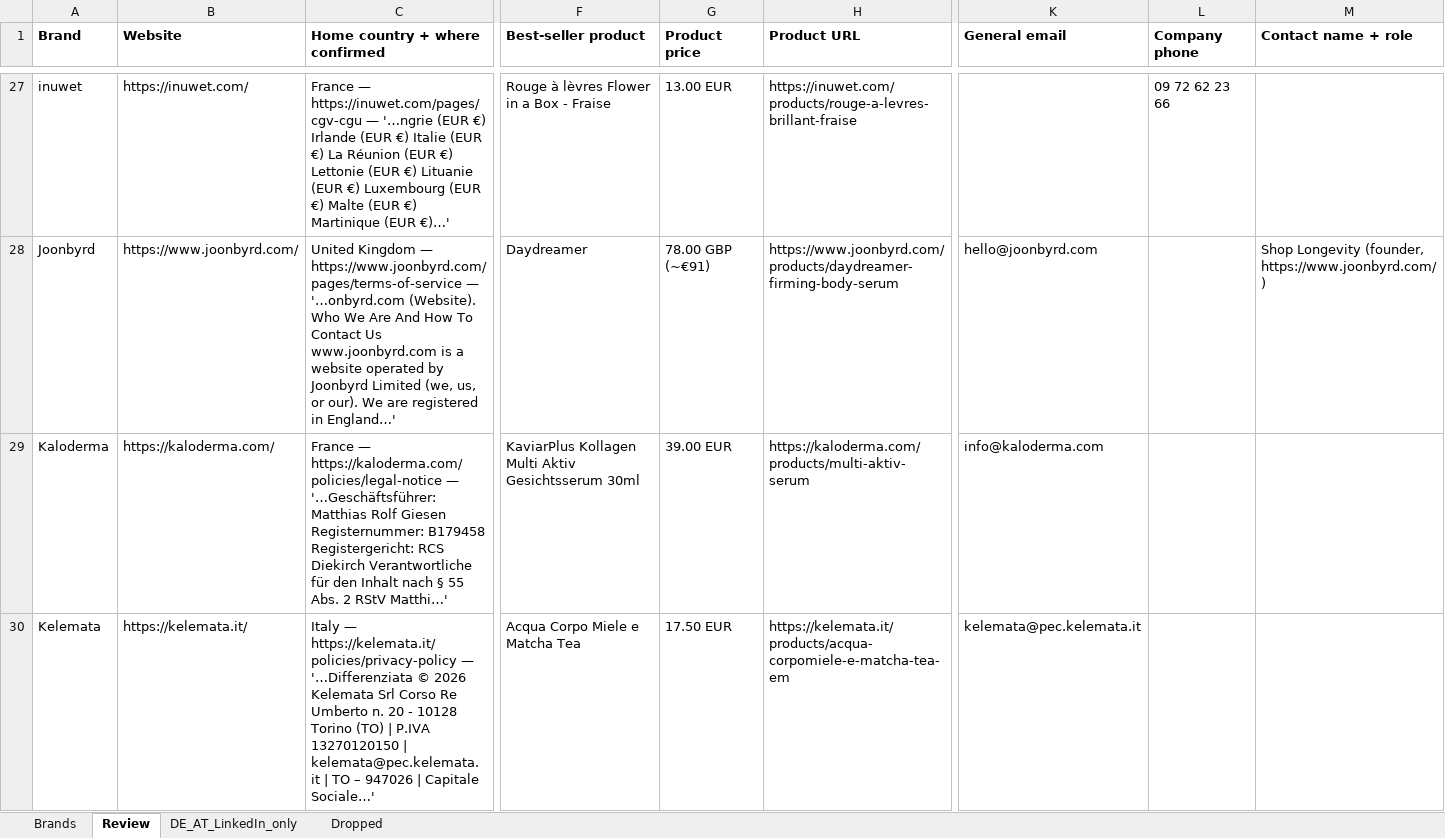
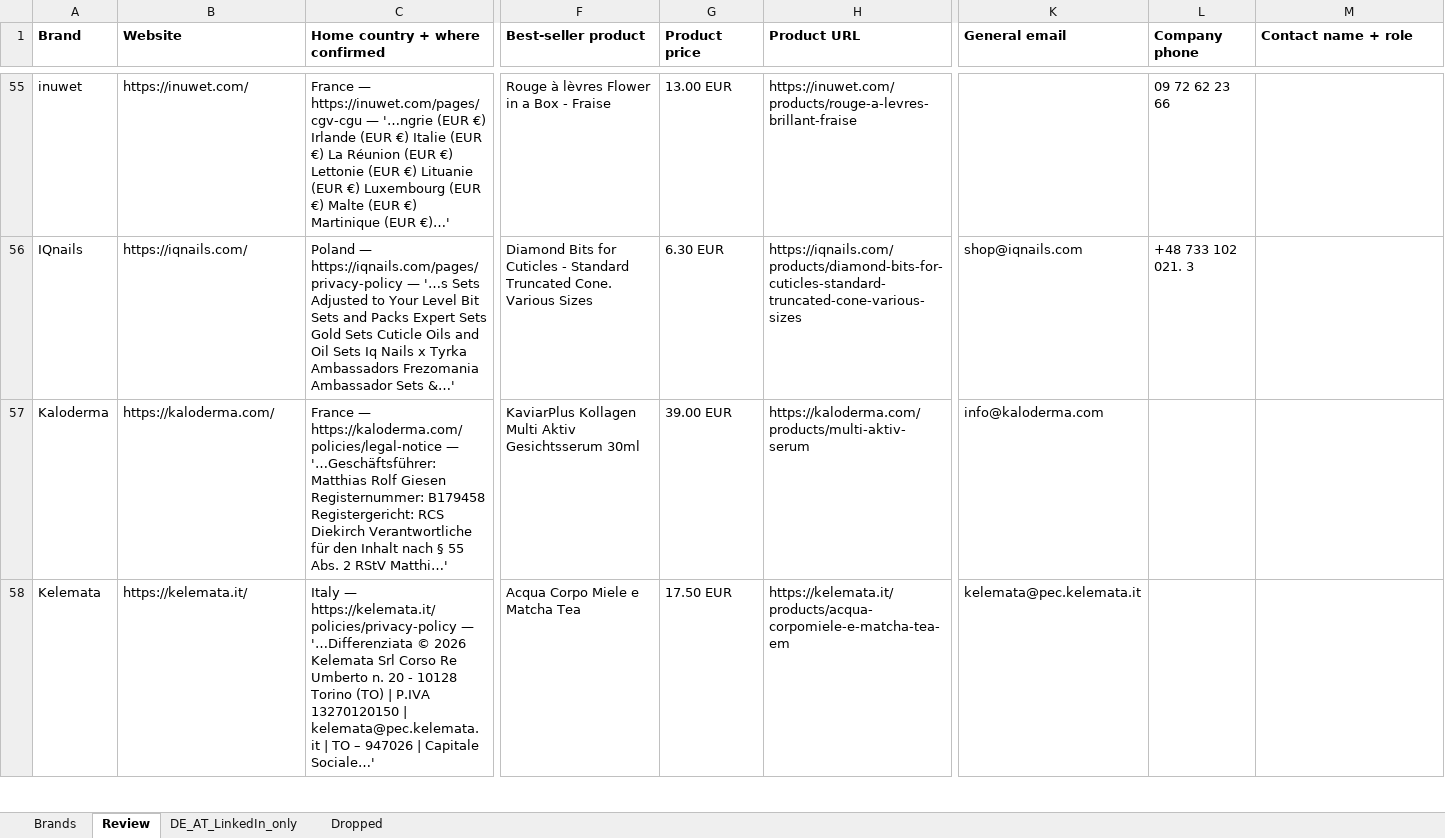
Before and after one commit to CryptoDarkShark/tiktok-shop-scraper, an Excel workbook: brands_1000.xlsx, sheet Review, drawn as a sheet; only a part is shown, gaps mark what is left out; values as stored, in another font and other column widths than the file's, no borders; addresses are those after the commit; the diff covers the shown part only; the diff names each change by its address in the sheet, - before the commit and + after, or states it on an @@ line.

```diff
--- a/brands_1000.xlsx (sheet Review)
+++ b/brands_1000.xlsx (sheet Review)
-A56 (Brand): Joonbyrd
+A56 (Brand): IQnails
-B56 (Website): https://www.joonbyrd.com/
+B56 (Website): https://iqnails.com/
-C56 (Home country + where confirmed): United Kingdom — https://www.joonbyrd.com/pages/terms-of-service — '…onbyrd.com (Website). Who We Are And How To Contact Us www.joonbyrd.com is a website operated by Joonbyrd Limited (we, us, or our). We are registered in England…'
+C56 (Home country + where confirmed): Poland — https://iqnails.com/pages/privacy-policy — '…s Sets Adjusted to Your Level Bit Sets and Packs Expert Sets Gold Sets Cuticle Oils and Oil Sets Iq Nails x Tyrka Ambassadors Frezomania Ambassador Sets &…'
-F56 (Best-seller product): Daydreamer
+F56 (Best-seller product): Diamond Bits for Cuticles - Standard Truncated Cone. Various Sizes
-G56 (Product price): 78.00 GBP (~€91)
+G56 (Product price): 6.30 EUR
-H56 (Product URL): https://www.joonbyrd.com/products/daydreamer-firming-body-serum
+H56 (Product URL): https://iqnails.com/products/diamond-bits-for-cuticles-standard-truncated-cone-various-sizes
-K56 (General email): hello@joonbyrd.com
+K56 (General email): shop@iqnails.com
-L56 (Company phone): (empty)
+L56 (Company phone): +48 733 102 021. 3
-M56 (Contact name + role): Shop Longevity (founder, https://www.joonbyrd.com/)
+M56 (Contact name + role): (empty)
```
Also changed, not shown: 50 added rows, 16 removed rows and 74 edited cells elsewhere in this sheet, sheet Brands, sheet Dropped, sheet DE_AT_LinkedIn_only.
